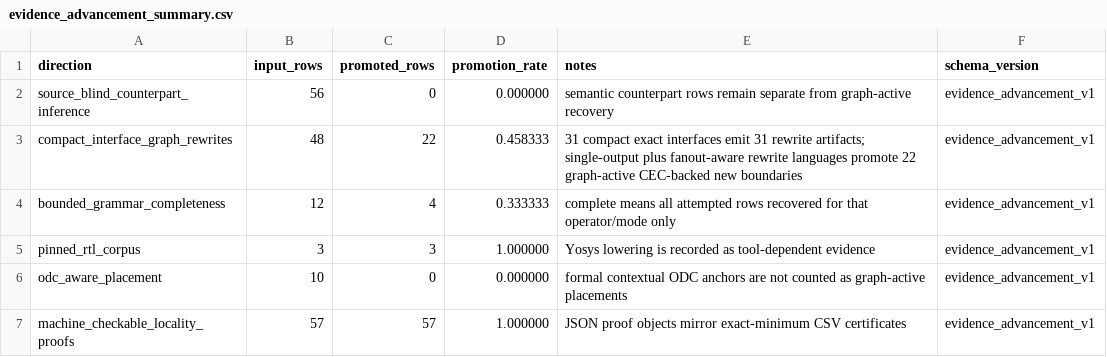
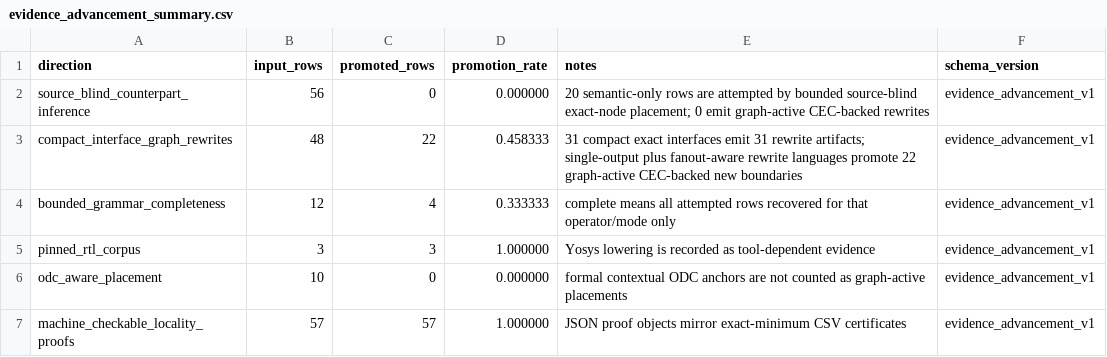
Before and after one commit to stefi19/aig_optimization_experiments, a CSV file: results/evidence_advancement/evidence_advancement_summary.csv, drawn as a sheet.

Commit message:
Add source-blind counterpart placement audit

```diff
--- a/results/evidence_advancement/evidence_advancement_summary.csv
+++ b/results/evidence_advancement/evidence_advancement_summary.csv
@@ -1,3 +1,3 @@
 direction,input_rows,promoted_rows,promotion_rate,notes,schema_version
-source_blind_counterpart_inference,56,0,0.000000,semantic counterpart rows remain separate from graph-active recovery,evidence_advancement_v1
+source_blind_counterpart_inference,56,0,0.000000,20 semantic-only rows are attempted by bounded source-blind exact-node placement; 0 emit graph-active CEC-backed rewrites,evidence_advancement_v1
 compact_interface_graph_rewrites,48,22,0.458333,31 compact exact interfaces emit 31 rewrite artifacts; single-output plus fanout-aware rewrite languages promote 22 graph-active CEC-backed new boundaries,evidence_advancement_v1
```
Also changed, not shown: results/artifact_manifest.csv, 15 other files.
